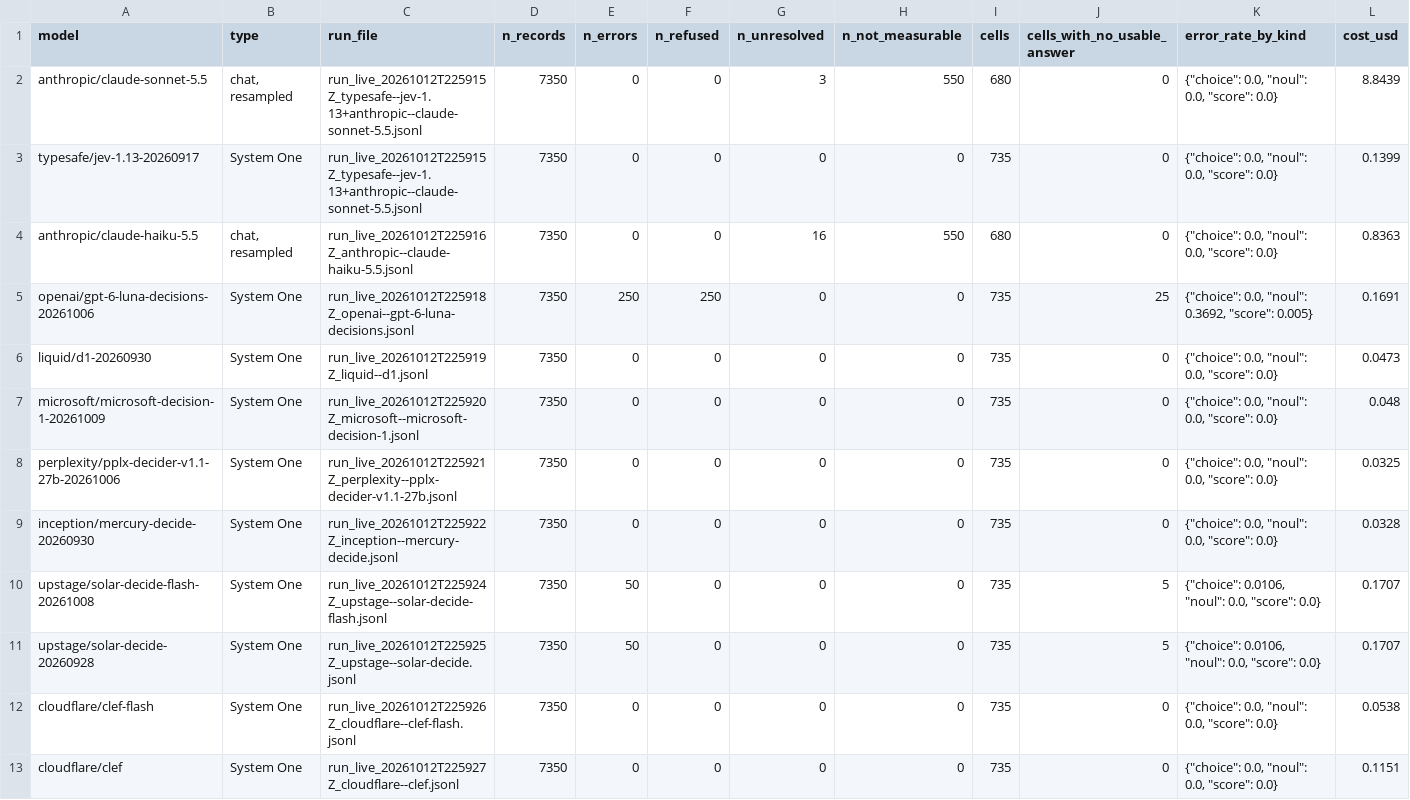
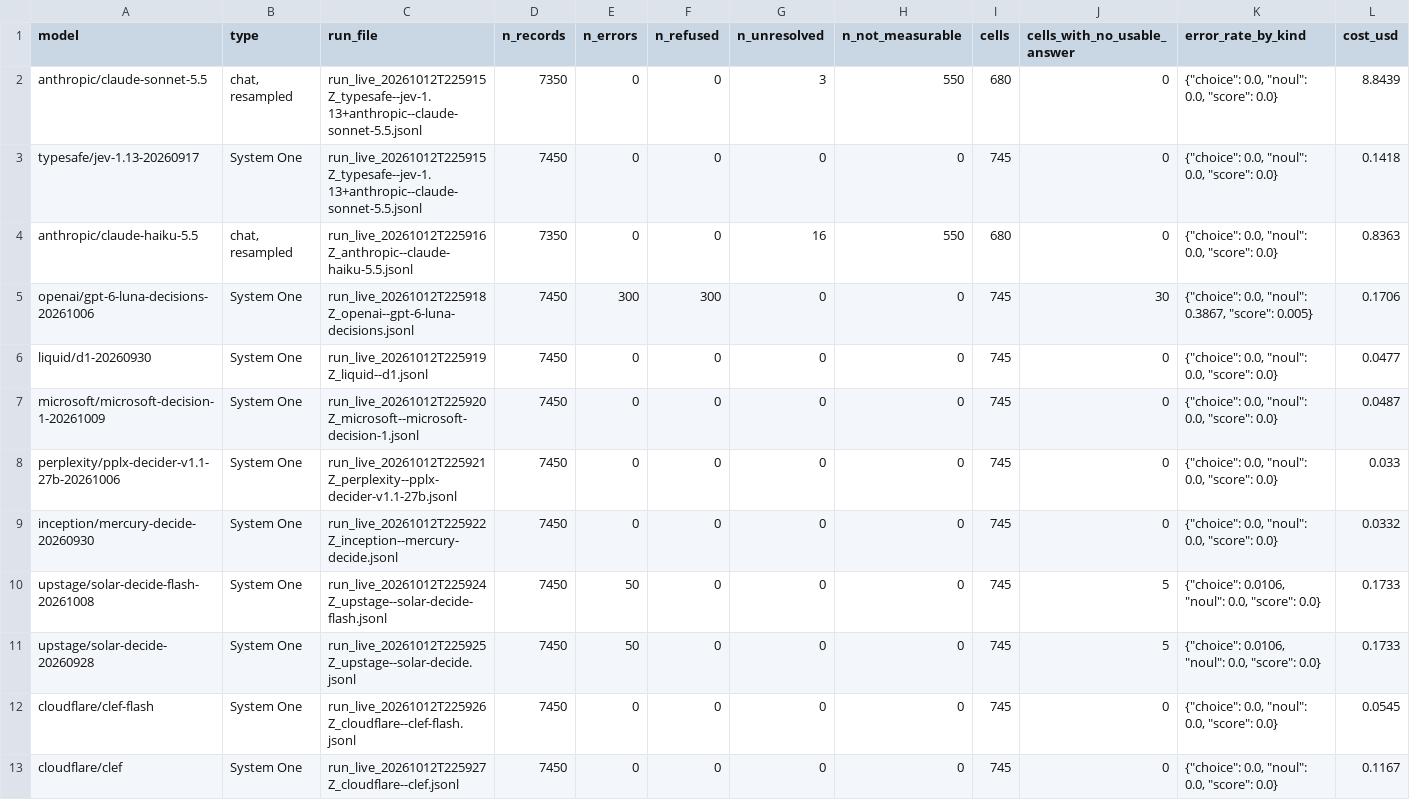
Before and after one commit to tynamite/evaluation-behavioral-system-one, a CSV file: results/comparison/health.csv, drawn as a sheet.

```diff
--- a/results/comparison/health.csv
+++ b/results/comparison/health.csv
@@ -2,12 +2,12 @@ model,type,run_file,n_records,n_errors,n_refused,n_unresolved,n_not_measurable,c
 anthropic/claude-sonnet-5.5,"chat, resampled",run_live_20261012T225915Z_typesafe--jev-1.13+anthropic--claude-sonnet-5.5.jsonl,7350,0,0,3,550,680,0,"{""choice"": 0.0, ""noul"": 0.0, ""score"": 0.0}",8.8439
-typesafe/jev-1.13-20260917,System One,run_live_20261012T225915Z_typesafe--jev-1.13+anthropic--claude-sonnet-5.5.jsonl,7350,0,0,0,0,735,0,"{""choice"": 0.0, ""noul"": 0.0, ""score"": 0.0}",0.1399
+typesafe/jev-1.13-20260917,System One,run_live_20261012T225915Z_typesafe--jev-1.13+anthropic--claude-sonnet-5.5.jsonl,7450,0,0,0,0,745,0,"{""choice"": 0.0, ""noul"": 0.0, ""score"": 0.0}",0.1418
 anthropic/claude-haiku-5.5,"chat, resampled",run_live_20261012T225916Z_anthropic--claude-haiku-5.5.jsonl,7350,0,0,16,550,680,0,"{""choice"": 0.0, ""noul"": 0.0, ""score"": 0.0}",0.8363
-openai/gpt-6-luna-decisions-20261006,System One,run_live_20261012T225918Z_openai--gpt-6-luna-decisions.jsonl,7350,250,250,0,0,735,25,"{""choice"": 0.0, ""noul"": 0.3692, ""score"": 0.005}",0.1691
-liquid/d1-20260930,System One,run_live_20261012T225919Z_liquid--d1.jsonl,7350,0,0,0,0,735,0,"{""choice"": 0.0, ""noul"": 0.0, ""score"": 0.0}",0.0473
-microsoft/microsoft-decision-1-20261009,System One,run_live_20261012T225920Z_microsoft--microsoft-decision-1.jsonl,7350,0,0,0,0,735,0,"{""choice"": 0.0, ""noul"": 0.0, ""score"": 0.0}",0.048
-perplexity/pplx-decider-v1.1-27b-20261006,System One,run_live_20261012T225921Z_perplexity--pplx-decider-v1.1-27b.jsonl,7350,0,0,0,0,735,0,"{""choice"": 0.0, ""noul"": 0.0, ""score"": 0.0}",0.0325
-inception/mercury-decide-20260930,System One,run_live_20261012T225922Z_inception--mercury-decide.jsonl,7350,0,0,0,0,735,0,"{""choice"": 0.0, ""noul"": 0.0, ""score"": 0.0}",0.0328
-upstage/solar-decide-flash-20261008,System One,run_live_20261012T225924Z_upstage--solar-decide-flash.jsonl,7350,50,0,0,0,735,5,"{""choice"": 0.0106, ""noul"": 0.0, ""score"": 0.0}",0.1707
-upstage/solar-decide-20260928,System One,run_live_20261012T225925Z_upstage--solar-decide.jsonl,7350,50,0,0,0,735,5,"{""choice"": 0.0106, ""noul"": 0.0, ""score"": 0.0}",0.1707
-cloudflare/clef-flash,System One,run_live_20261012T225926Z_cloudflare--clef-flash.jsonl,7350,0,0,0,0,735,0,"{""choice"": 0.0, ""noul"": 0.0, ""score"": 0.0}",0.0538
-cloudflare/clef,System One,run_live_20261012T225927Z_cloudflare--clef.jsonl,7350,0,0,0,0,735,0,"{""choice"": 0.0, ""noul"": 0.0, ""score"": 0.0}",0.1151
+openai/gpt-6-luna-decisions-20261006,System One,run_live_20261012T225918Z_openai--gpt-6-luna-decisions.jsonl,7450,300,300,0,0,745,30,"{""choice"": 0.0, ""noul"": 0.3867, ""score"": 0.005}",0.1706
+liquid/d1-20260930,System One,run_live_20261012T225919Z_liquid--d1.jsonl,7450,0,0,0,0,745,0,"{""choice"": 0.0, ""noul"": 0.0, ""score"": 0.0}",0.0477
+microsoft/microsoft-decision-1-20261009,System One,run_live_20261012T225920Z_microsoft--microsoft-decision-1.jsonl,7450,0,0,0,0,745,0,"{""choice"": 0.0, ""noul"": 0.0, ""score"": 0.0}",0.0487
+perplexity/pplx-decider-v1.1-27b-20261006,System One,run_live_20261012T225921Z_perplexity--pplx-decider-v1.1-27b.jsonl,7450,0,0,0,0,745,0,"{""choice"": 0.0, ""noul"": 0.0, ""score"": 0.0}",0.033
+inception/mercury-decide-20260930,System One,run_live_20261012T225922Z_inception--mercury-decide.jsonl,7450,0,0,0,0,745,0,"{""choice"": 0.0, ""noul"": 0.0, ""score"": 0.0}",0.0332
+upstage/solar-decide-flash-20261008,System One,run_live_20261012T225924Z_upstage--solar-decide-flash.jsonl,7450,50,0,0,0,745,5,"{""choice"": 0.0106, ""noul"": 0.0, ""score"": 0.0}",0.1733
+upstage/solar-decide-20260928,System One,run_live_20261012T225925Z_upstage--solar-decide.jsonl,7450,50,0,0,0,745,5,"{""choice"": 0.0106, ""noul"": 0.0, ""score"": 0.0}",0.1733
+cloudflare/clef-flash,System One,run_live_20261012T225926Z_cloudflare--clef-flash.jsonl,7450,0,0,0,0,745,0,"{""choice"": 0.0, ""noul"": 0.0, ""score"": 0.0}",0.0545
+cloudflare/clef,System One,run_live_20261012T225927Z_cloudflare--clef.jsonl,7450,0,0,0,0,745,0,"{""choice"": 0.0, ""noul"": 0.0, ""score"": 0.0}",0.1167
```
Also changed, not shown: results/comparison/followup_h4.csv, results/tables/followup_h4.csv, 30 other files.
